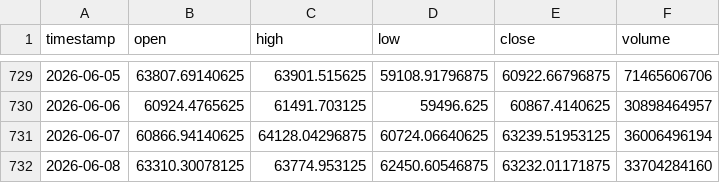
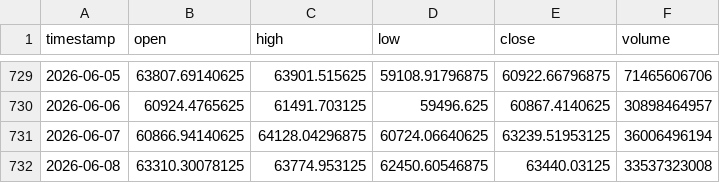
Before and after one commit to Slymoz/Samy-NASSET, a CSV file: backtesting_engine/data/btc.csv, drawn as a sheet; only a part is shown, gaps mark what is left out.

```diff
--- a/backtesting_engine/data/btc.csv
+++ b/backtesting_engine/data/btc.csv
@@ -731,2 +731,2 @@ timestamp,open,high,low,close,volume
 2026-06-07,60866.94140625,64128.04296875,60724.06640625,63239.51953125,36006496194
-2026-06-08,63310.30078125,63774.953125,62450.60546875,63232.01171875,33704284160
+2026-06-08,63310.30078125,63774.953125,62450.60546875,63440.03125,33537323008
```
Also changed, not shown: 1 other file.
